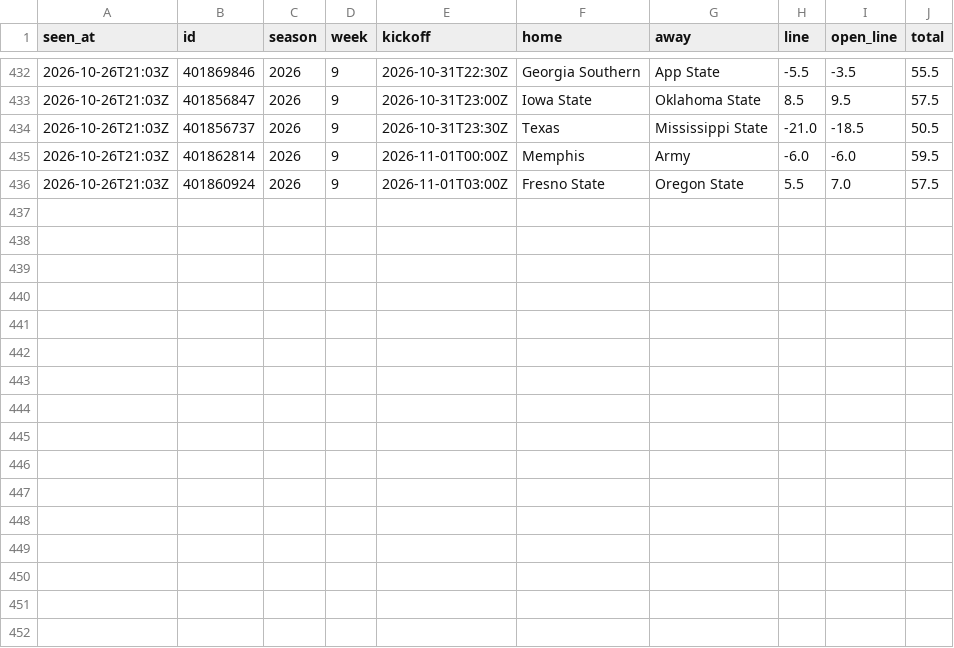
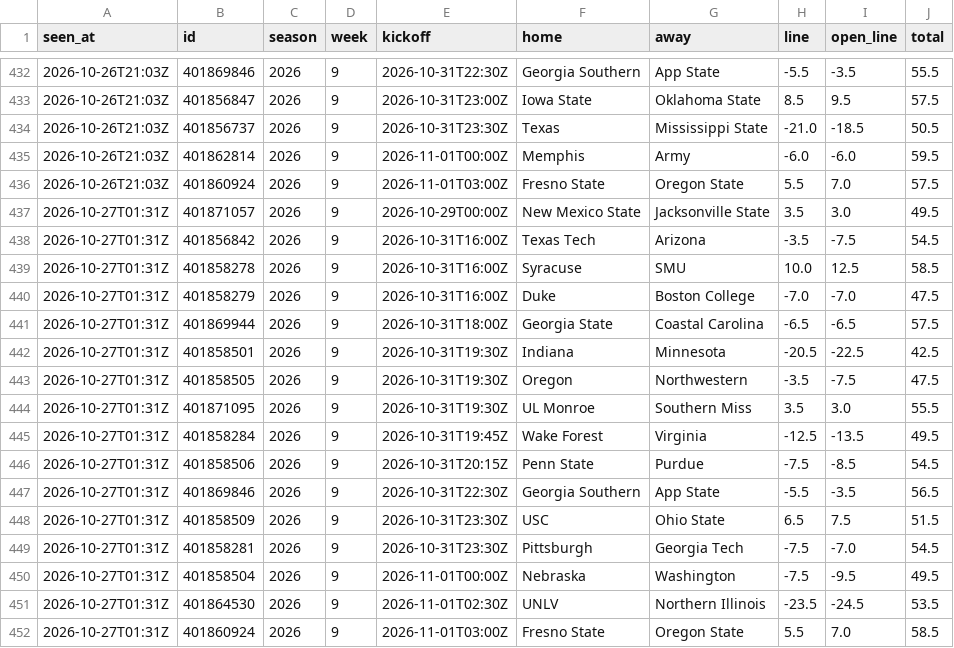
Before and after one commit to davischamann-alt/fourth-and-value, a CSV file: data/live/line_history.csv, drawn as a sheet; only a part is shown, gaps mark what is left out; the diff names each change by its address in the sheet, - before the commit and + after, or states it on an @@ line.

```diff
--- a/data/live/line_history.csv
+++ b/data/live/line_history.csv
+row 437: 2026-10-27T01:31Z | 401871057 | 2026 | 9 | 2026-10-29T00:00Z | New Mexico State | Jacksonville State | 3.5 | 3.0 | 49.5
+row 438: 2026-10-27T01:31Z | 401856842 | 2026 | 9 | 2026-10-31T16:00Z | Texas Tech | Arizona | -3.5 | -7.5 | 54.5
+row 439: 2026-10-27T01:31Z | 401858278 | 2026 | 9 | 2026-10-31T16:00Z | Syracuse | SMU | 10.0 | 12.5 | 58.5
+row 440: 2026-10-27T01:31Z | 401858279 | 2026 | 9 | 2026-10-31T16:00Z | Duke | Boston College | -7.0 | -7.0 | 47.5
+row 441: 2026-10-27T01:31Z | 401869944 | 2026 | 9 | 2026-10-31T18:00Z | Georgia State | Coastal Carolina | -6.5 | -6.5 | 57.5
+row 442: 2026-10-27T01:31Z | 401858501 | 2026 | 9 | 2026-10-31T19:30Z | Indiana | Minnesota | -20.5 | -22.5 | 42.5
+row 443: 2026-10-27T01:31Z | 401858505 | 2026 | 9 | 2026-10-31T19:30Z | Oregon | Northwestern | -3.5 | -7.5 | 47.5
+row 444: 2026-10-27T01:31Z | 401871095 | 2026 | 9 | 2026-10-31T19:30Z | UL Monroe | Southern Miss | 3.5 | 3.0 | 55.5
+row 445: 2026-10-27T01:31Z | 401858284 | 2026 | 9 | 2026-10-31T19:45Z | Wake Forest | Virginia | -12.5 | -13.5 | 49.5
+row 446: 2026-10-27T01:31Z | 401858506 | 2026 | 9 | 2026-10-31T20:15Z | Penn State | Purdue | -7.5 | -8.5 | 54.5
+row 447: 2026-10-27T01:31Z | 401869846 | 2026 | 9 | 2026-10-31T22:30Z | Georgia Southern | App State | -5.5 | -3.5 | 56.5
+row 448: 2026-10-27T01:31Z | 401858509 | 2026 | 9 | 2026-10-31T23:30Z | USC | Ohio State | 6.5 | 7.5 | 51.5
+row 449: 2026-10-27T01:31Z | 401858281 | 2026 | 9 | 2026-10-31T23:30Z | Pittsburgh | Georgia Tech | -7.5 | -7.0 | 54.5
+row 450: 2026-10-27T01:31Z | 401858504 | 2026 | 9 | 2026-11-01T00:00Z | Nebraska | Washington | -7.5 | -9.5 | 49.5
+row 451: 2026-10-27T01:31Z | 401864530 | 2026 | 9 | 2026-11-01T02:30Z | UNLV | Northern Illinois | -23.5 | -24.5 | 53.5
+row 452: 2026-10-27T01:31Z | 401860924 | 2026 | 9 | 2026-11-01T03:00Z | Fresno State | Oregon State | 5.5 | 7.0 | 58.5
```
Also changed, not shown: data/live/picks.csv, 2 other files.
